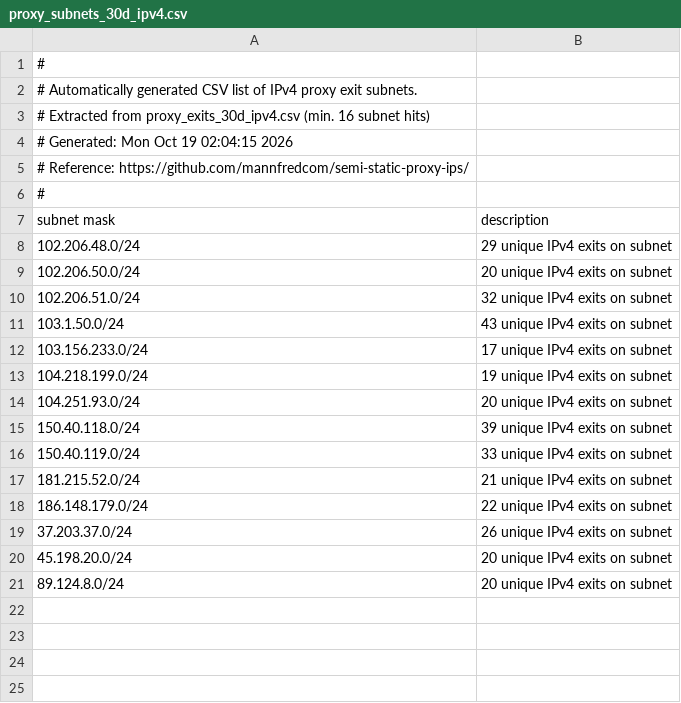
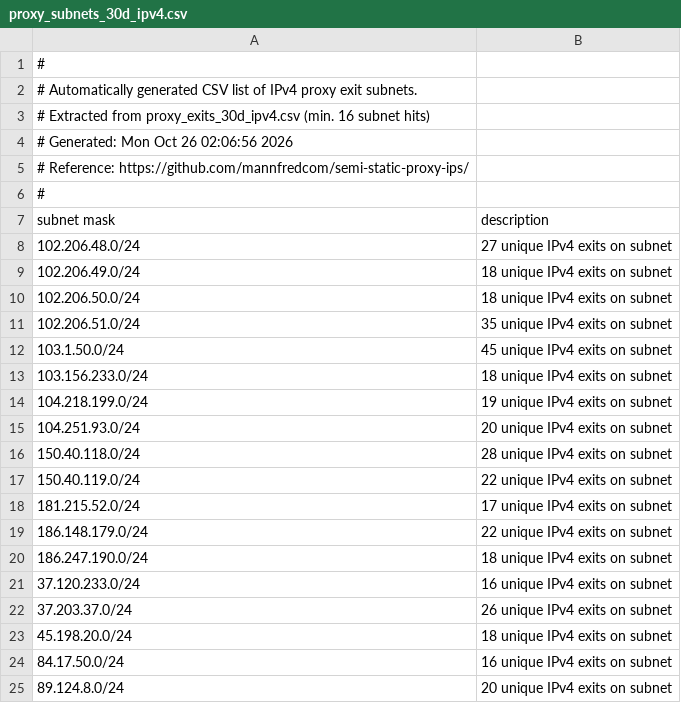
Before and after one commit to mannfredcom/semi-static-proxy-ips, a CSV file: proxy_subnets_30d_ipv4.csv, drawn as a sheet.

```diff
--- a/proxy_subnets_30d_ipv4.csv
+++ b/proxy_subnets_30d_ipv4.csv
@@ -3,3 +3,3 @@
 # Extracted from proxy_exits_30d_ipv4.csv (min. 16 subnet hits)
-# Generated: Mon Oct 19 02:04:15 2026
+# Generated: Mon Oct 26 02:06:56 2026
 # Reference: https://github.com/mannfredcom/semi-static-proxy-ips/
@@ -7,15 +7,19 @@
 subnet mask,description
-102.206.48.0/24,29 unique IPv4 exits on subnet
-102.206.50.0/24,20 unique IPv4 exits on subnet
-102.206.51.0/24,32 unique IPv4 exits on subnet
-103.1.50.0/24,43 unique IPv4 exits on subnet
-103.156.233.0/24,17 unique IPv4 exits on subnet
+102.206.48.0/24,27 unique IPv4 exits on subnet
+102.206.49.0/24,18 unique IPv4 exits on subnet
+102.206.50.0/24,18 unique IPv4 exits on subnet
+102.206.51.0/24,35 unique IPv4 exits on subnet
+103.1.50.0/24,45 unique IPv4 exits on subnet
+103.156.233.0/24,18 unique IPv4 exits on subnet
 104.218.199.0/24,19 unique IPv4 exits on subnet
 104.251.93.0/24,20 unique IPv4 exits on subnet
-150.40.118.0/24,39 unique IPv4 exits on subnet
-150.40.119.0/24,33 unique IPv4 exits on subnet
-181.215.52.0/24,21 unique IPv4 exits on subnet
+150.40.118.0/24,28 unique IPv4 exits on subnet
+150.40.119.0/24,22 unique IPv4 exits on subnet
+181.215.52.0/24,17 unique IPv4 exits on subnet
 186.148.179.0/24,22 unique IPv4 exits on subnet
+186.247.190.0/24,18 unique IPv4 exits on subnet
+37.120.233.0/24,16 unique IPv4 exits on subnet
 37.203.37.0/24,26 unique IPv4 exits on subnet
-45.198.20.0/24,20 unique IPv4 exits on subnet
+45.198.20.0/24,18 unique IPv4 exits on subnet
+84.17.50.0/24,16 unique IPv4 exits on subnet
 89.124.8.0/24,20 unique IPv4 exits on subnet
```
Also changed, not shown: proxy_exits_30d_ipv4.csv, proxy_exits_30d_ipv6.csv, 8 other files.
